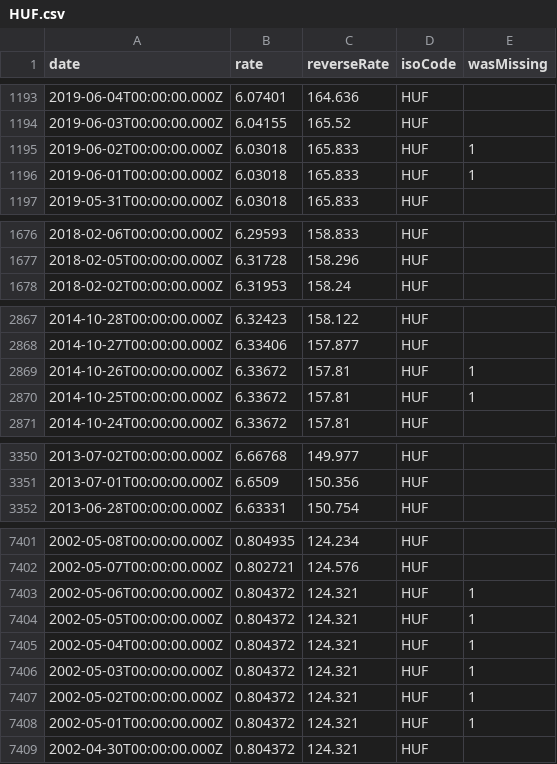
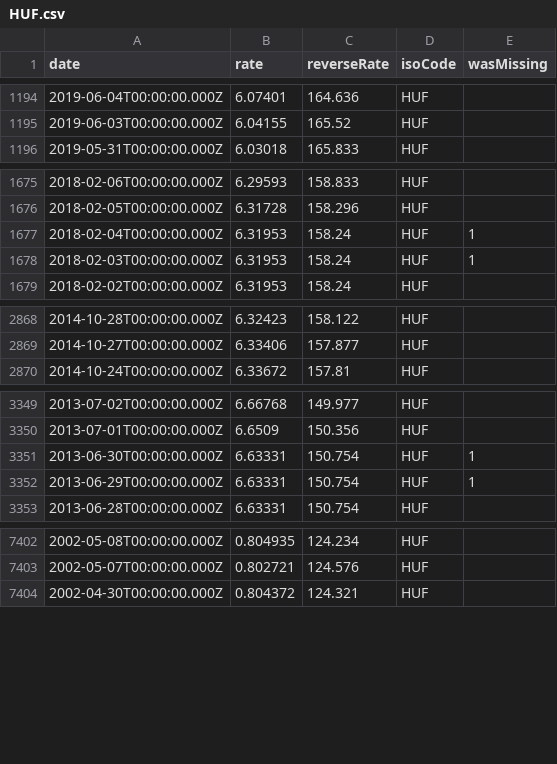
Before and after one commit to GeorgeSG/bnb-currency-exchange-rates, a CSV file: data/HUF.csv, drawn as a sheet; only a part is shown, gaps mark what is left out; the diff covers the shown part only.

```diff
--- a/data/HUF.csv
+++ b/data/HUF.csv
@@ -1194,4 +1195,2 @@
 "2019-06-03T00:00:00.000Z","6.04155","165.52","HUF",
-"2019-06-02T00:00:00.000Z","6.03018","165.833","HUF",1
-"2019-06-01T00:00:00.000Z","6.03018","165.833","HUF",1
 "2019-05-31T00:00:00.000Z","6.03018","165.833","HUF",
@@ -1677,2 +1676,4 @@
 "2018-02-05T00:00:00.000Z","6.31728","158.296","HUF",
+"2018-02-04T00:00:00.000Z","6.31953","158.24","HUF",1
+"2018-02-03T00:00:00.000Z","6.31953","158.24","HUF",1
 "2018-02-02T00:00:00.000Z","6.31953","158.24","HUF",
@@ -2868,4 +2869,2 @@
 "2014-10-27T00:00:00.000Z","6.33406","157.877","HUF",
-"2014-10-26T00:00:00.000Z","6.33672","157.81","HUF",1
-"2014-10-25T00:00:00.000Z","6.33672","157.81","HUF",1
 "2014-10-24T00:00:00.000Z","6.33672","157.81","HUF",
@@ -3351,2 +3350,4 @@
 "2013-07-01T00:00:00.000Z","6.6509","150.356","HUF",
+"2013-06-30T00:00:00.000Z","6.63331","150.754","HUF",1
+"2013-06-29T00:00:00.000Z","6.63331","150.754","HUF",1
 "2013-06-28T00:00:00.000Z","6.63331","150.754","HUF",
@@ -7402,8 +7403,2 @@
 "2002-05-07T00:00:00.000Z","0.802721","124.576","HUF",
-"2002-05-06T00:00:00.000Z","0.804372","124.321","HUF",1
-"2002-05-05T00:00:00.000Z","0.804372","124.321","HUF",1
-"2002-05-04T00:00:00.000Z","0.804372","124.321","HUF",1
-"2002-05-03T00:00:00.000Z","0.804372","124.321","HUF",1
-"2002-05-02T00:00:00.000Z","0.804372","124.321","HUF",1
-"2002-05-01T00:00:00.000Z","0.804372","124.321","HUF",1
 "2002-04-30T00:00:00.000Z","0.804372","124.321","HUF",
```
Also changed, not shown: 5 added rows and 6 removed rows elsewhere in this file, data/AUD.csv, data/ISK.csv, 39 other files.
